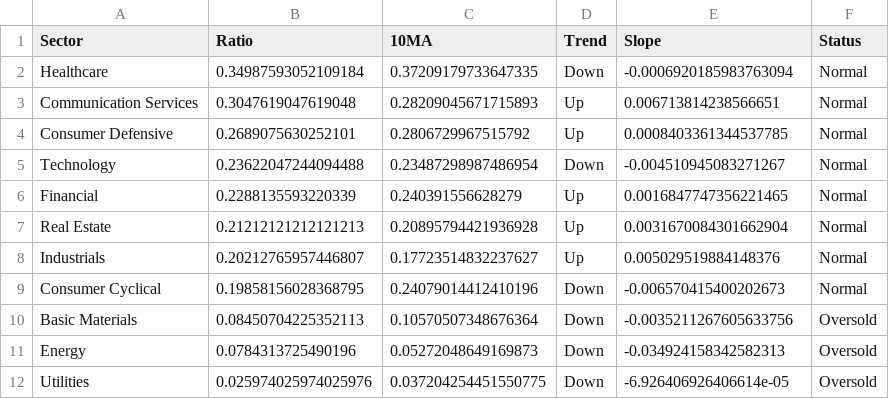
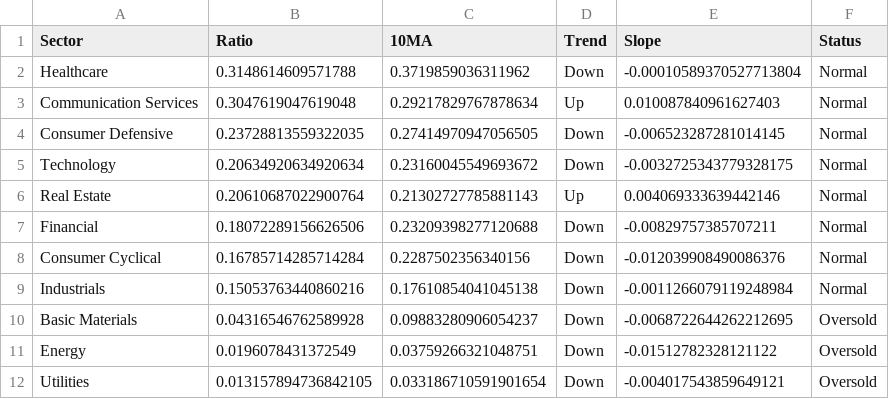
Before and after one commit to tradermonty/uptrend-dashboard, a CSV file: data/sector_summary.csv, drawn as a sheet.

```diff
--- a/data/sector_summary.csv
+++ b/data/sector_summary.csv
@@ -1,12 +1,12 @@
 Sector,Ratio,10MA,Trend,Slope,Status
-Healthcare,0.34987593052109184,0.37209179733647335,Down,-0.0006920185983763094,Normal
-Communication Services,0.3047619047619048,0.28209045671715893,Up,0.006713814238566651,Normal
-Consumer Defensive,0.2689075630252101,0.2806729967515792,Up,0.0008403361344537785,Normal
-Technology,0.23622047244094488,0.23487298987486954,Down,-0.004510945083271267,Normal
-Financial,0.2288135593220339,0.240391556628279,Up,0.0016847747356221465,Normal
-Real Estate,0.21212121212121213,0.20895794421936928,Up,0.0031670084301662904,Normal
-Industrials,0.20212765957446807,0.17723514832237627,Up,0.005029519884148376,Normal
-Consumer Cyclical,0.19858156028368795,0.24079014412410196,Down,-0.006570415400202673,Normal
-Basic Materials,0.08450704225352113,0.10570507348676364,Down,-0.0035211267605633756,Oversold
-Energy,0.0784313725490196,0.05272048649169873,Down,-0.034924158342582313,Oversold
-Utilities,0.025974025974025976,0.037204254451550775,Down,-6.926406926406614e-05,Oversold
+Healthcare,0.3148614609571788,0.3719859036311962,Down,-0.00010589370527713804,Normal
+Communication Services,0.3047619047619048,0.29217829767878634,Up,0.010087840961627403,Normal
+Consumer Defensive,0.23728813559322035,0.27414970947056505,Down,-0.006523287281014145,Normal
+Technology,0.20634920634920634,0.23160045549693672,Down,-0.0032725343779328175,Normal
+Real Estate,0.20610687022900764,0.21302727785881143,Up,0.004069333639442146,Normal
+Financial,0.18072289156626506,0.23209398277120688,Down,-0.00829757385707211,Normal
+Consumer Cyclical,0.16785714285714284,0.2287502356340156,Down,-0.012039908490086376,Normal
+Industrials,0.15053763440860216,0.17610854041045138,Down,-0.0011266079119248984,Normal
+Basic Materials,0.04316546762589928,0.09883280906054237,Down,-0.0068722644262212695,Oversold
+Energy,0.0196078431372549,0.03759266321048751,Down,-0.01512782328121122,Oversold
+Utilities,0.013157894736842105,0.033186710591901654,Down,-0.004017543859649121,Oversold
```
Also changed, not shown: data/industry_summary.csv, data/sector_dispersion.csv, 2 other files.
